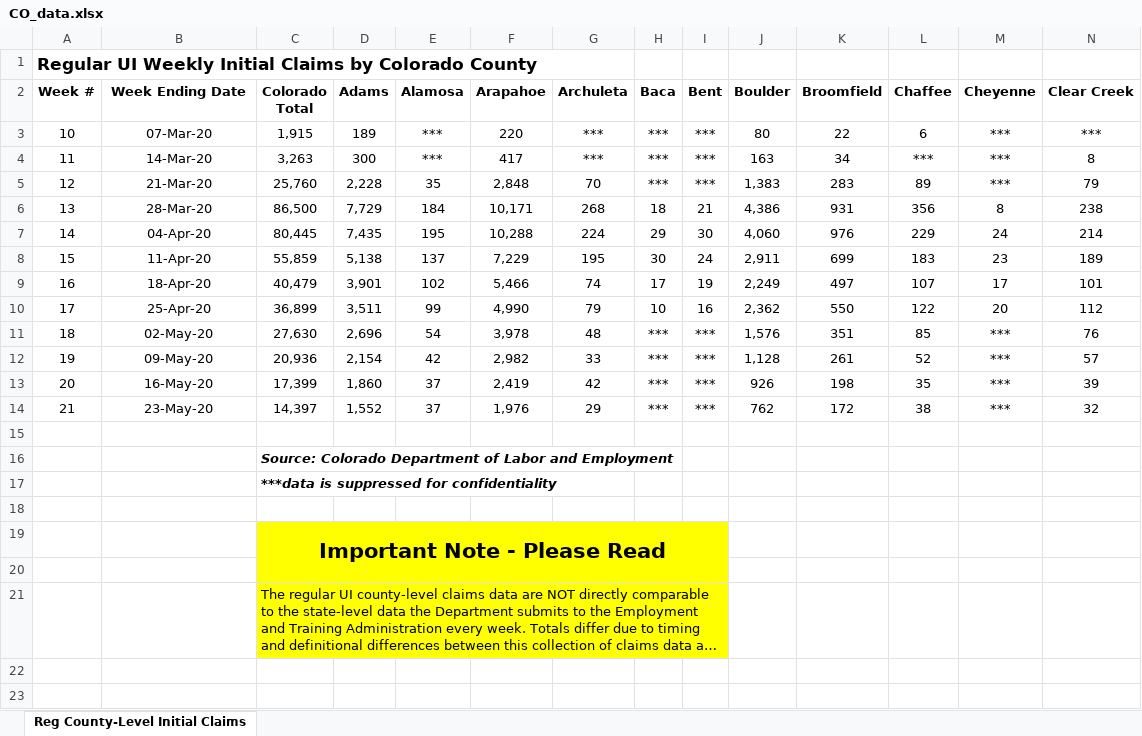
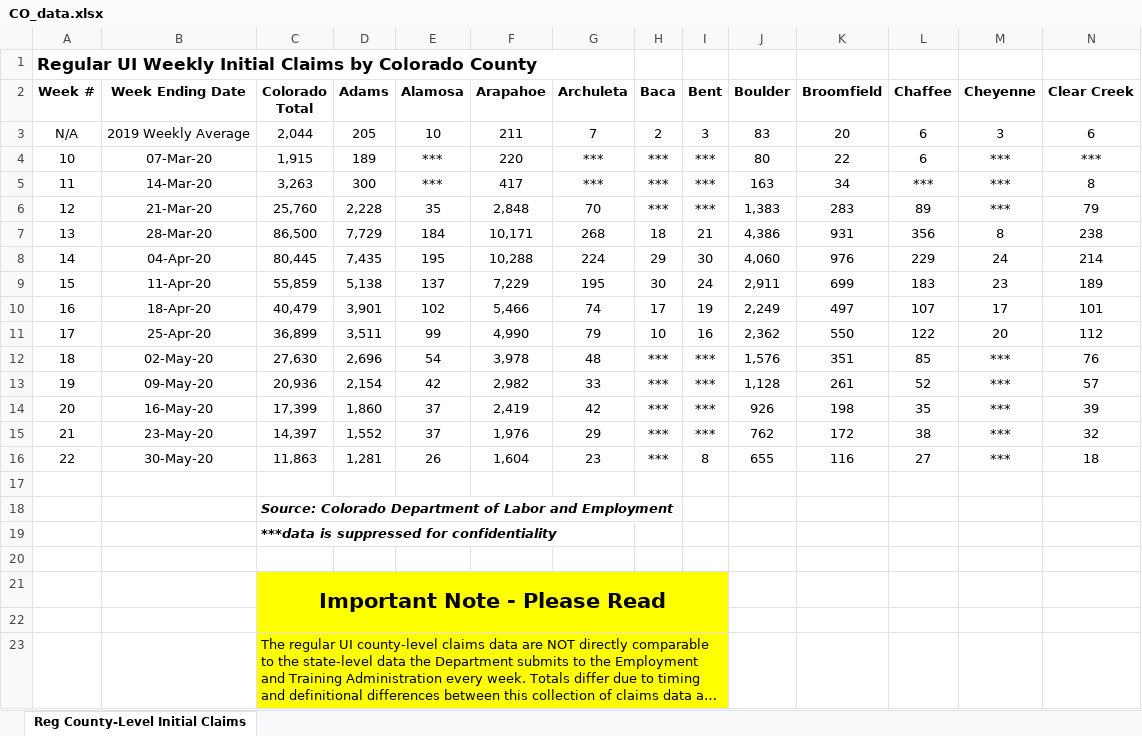
Before and after one commit to andyzwang/coronavirus-unemployment, an Excel workbook: initial_claims/CO/CO_data.xlsx, sheet Reg County-Level Initial Claims, drawn as a sheet; only a part is shown; long unchanged cells end in …; values as stored, in another font and other column widths than the file's, no borders; rows hold the shown columns only; the diff names each change by its address in the sheet, - before the commit and + after, or states it on an @@ line.

```diff
--- a/initial_claims/CO/CO_data.xlsx (sheet Reg County-Level Initial Claims)
+++ b/initial_claims/CO/CO_data.xlsx (sheet Reg County-Level Initial Claims)
+row 3: N/A | 2019 Weekly Average | 2,044 | 205 | 10 | 211 | 7 | 2 | 3 | 83 | 20 | 6 | 3 | 6
+row 16: 22 | 30-May-20 | 11,863 | 1,281 | 26 | 1,604 | 23 | *** | 8 | 655 | 116 | 27 | *** | 18
```
Also changed, not shown: 2 other files.
